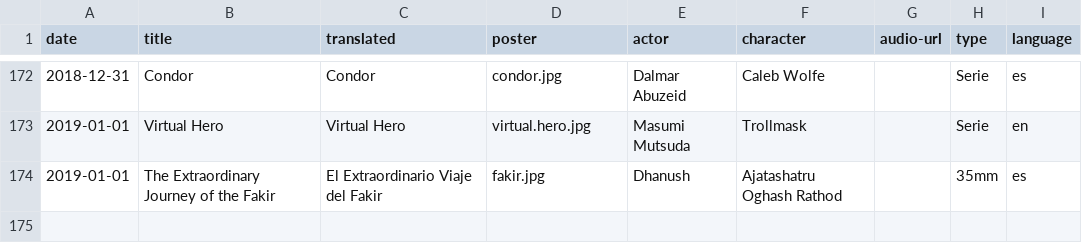
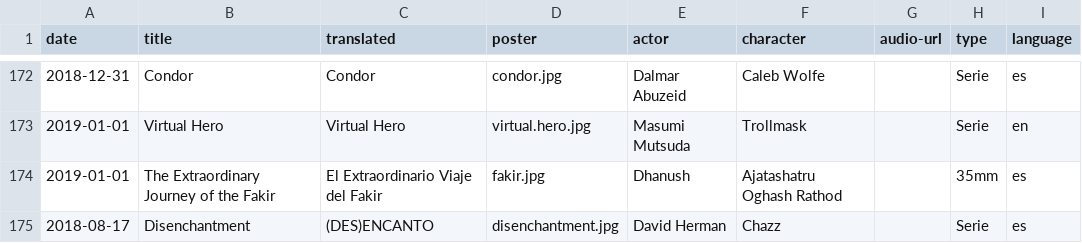
Before and after one commit to mutsuda/mutsuda.github.io, a CSV file: _data/dubbings.csv, drawn as a sheet; only a part is shown, gaps mark what is left out.

```diff
--- a/_data/dubbings.csv
+++ b/_data/dubbings.csv
@@ -174 +174,2 @@ date,title,translated,poster,actor,character,audio-url,type,language
 2019-01-01,The Extraordinary Journey of the Fakir,El Extraordinario Viaje del Fakir,fakir.jpg,Dhanush,Ajatashatru Oghash Rathod,,35mm,es
+2018-08-17,Disenchantment,(DES)ENCANTO,disenchantment.jpg,David Herman,Chazz,,Serie,es
```
Also changed, not shown: 1 other file.
